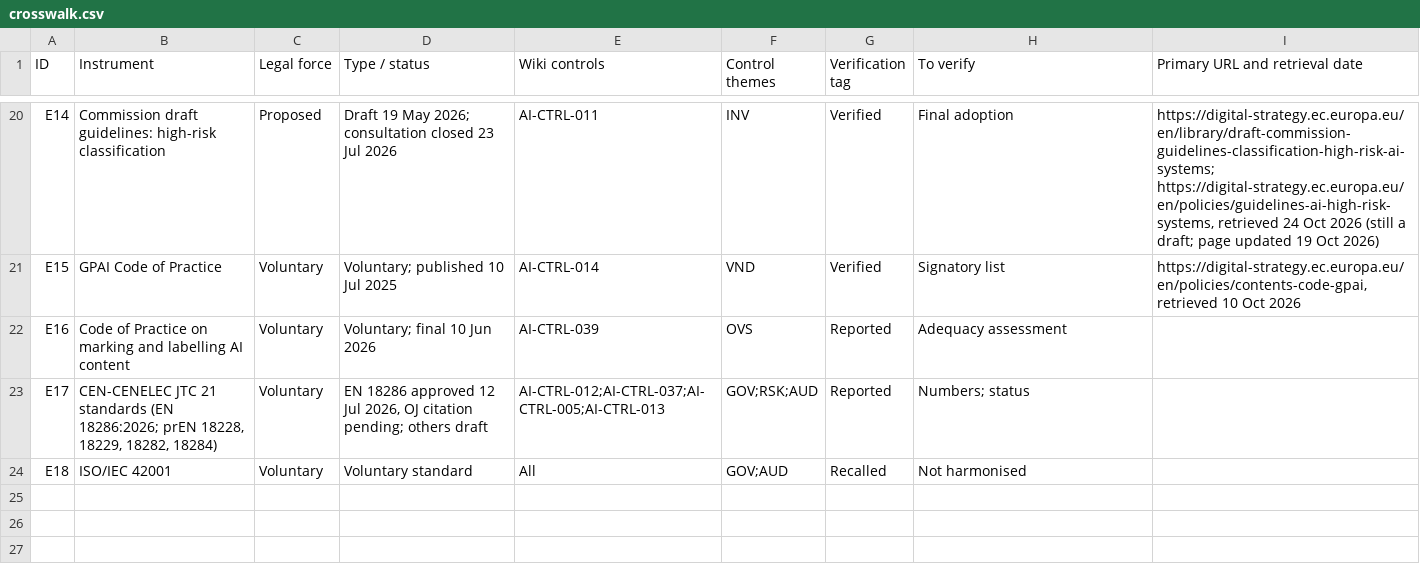
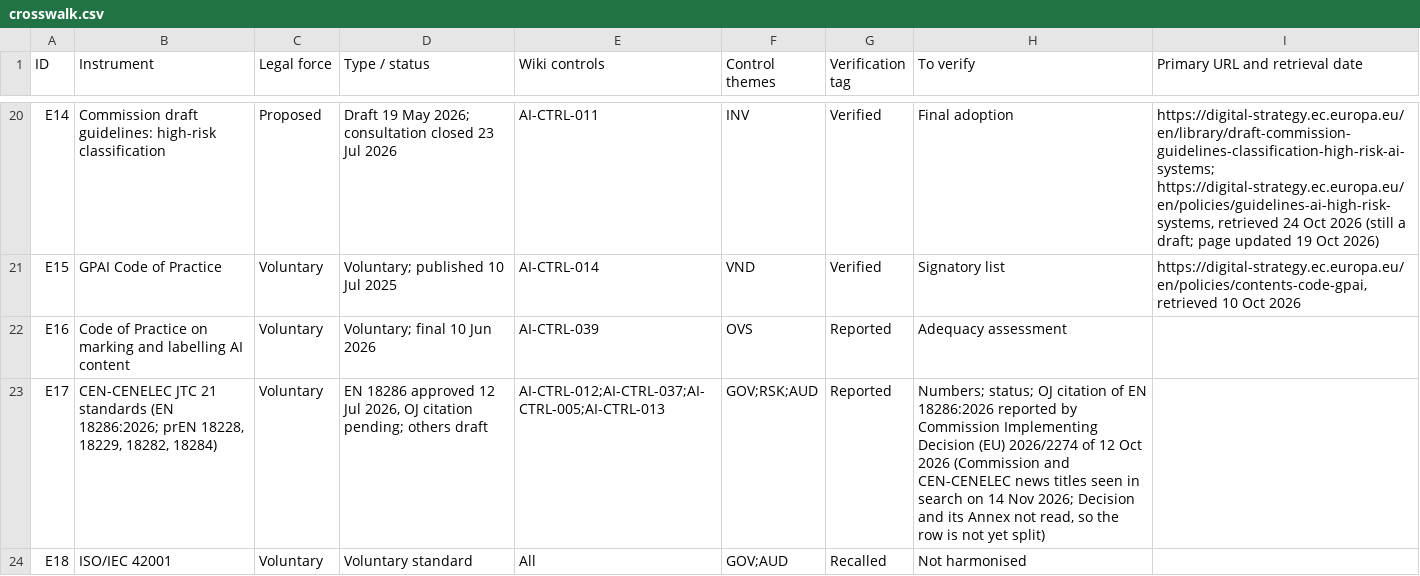
Before and after one commit to nachi065/AI-Security-Wiki, a CSV file: 12_EU_AI_Compliance/data/crosswalk.csv, drawn as a sheet; only a part is shown, gaps mark what is left out.

```diff
--- a/12_EU_AI_Compliance/data/crosswalk.csv
+++ b/12_EU_AI_Compliance/data/crosswalk.csv
@@ -22,3 +22,3 @@ E15,GPAI Code of Practice,Voluntary,Voluntary; published 10 Jul 2025,AI-CTRL-014
 E16,Code of Practice on marking and labelling AI content,Voluntary,Voluntary; final 10 Jun 2026,AI-CTRL-039,OVS,Reported,Adequacy assessment,
-E17,"CEN-CENELEC JTC 21 standards (EN 18286:2026; prEN 18228, 18229, 18282, 18284)",Voluntary,"EN 18286 approved 12 Jul 2026, OJ citation pending; others draft",AI-CTRL-012;AI-CTRL-037;AI-CTRL-005;AI-CTRL-013,GOV;RSK;AUD,Reported,Numbers; status,
+E17,"CEN-CENELEC JTC 21 standards (EN 18286:2026; prEN 18228, 18229, 18282, 18284)",Voluntary,"EN 18286 approved 12 Jul 2026, OJ citation pending; others draft",AI-CTRL-012;AI-CTRL-037;AI-CTRL-005;AI-CTRL-013,GOV;RSK;AUD,Reported,"Numbers; status; OJ citation of EN 18286:2026 reported by Commission Implementing Decision (EU) 2026/2274 of 12 Oct 2026 (Commission and CEN-CENELEC news titles seen in search on 14 Nov 2026; Decision and its Annex not read, so the row is not yet split)",
 E18,ISO/IEC 42001,Voluntary,Voluntary standard,All,GOV;AUD,Recalled,Not harmonised,
```
Also changed, not shown: source/12_EU_AI_Compliance/data/crosswalk.csv, 5 other files.
